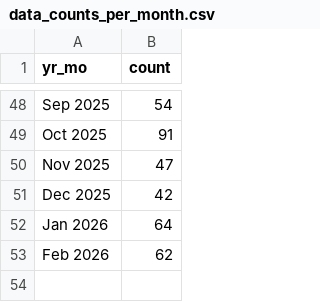
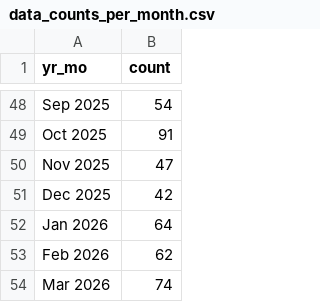
Before and after one commit to nychealth/drugchecking-data, a CSV file: data-tables/data_counts_per_month.csv, drawn as a sheet; only a part is shown, gaps mark what is left out; the diff names each change by its address in the sheet, - before the commit and + after, or states it on an @@ line.

```diff
--- a/data-tables/data_counts_per_month.csv
+++ b/data-tables/data_counts_per_month.csv
+row 54: Mar 2026 | 74
```
Also changed, not shown: data-tables/data_multipanel_positivity.csv, 2 other files.
